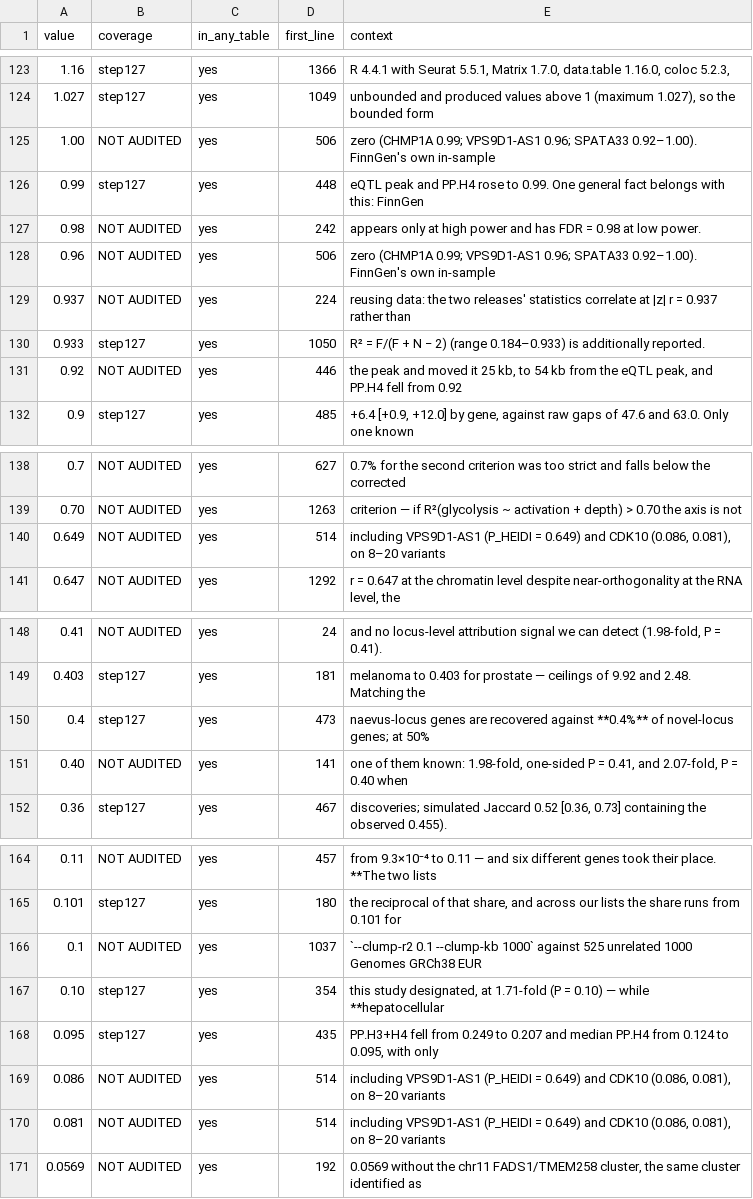
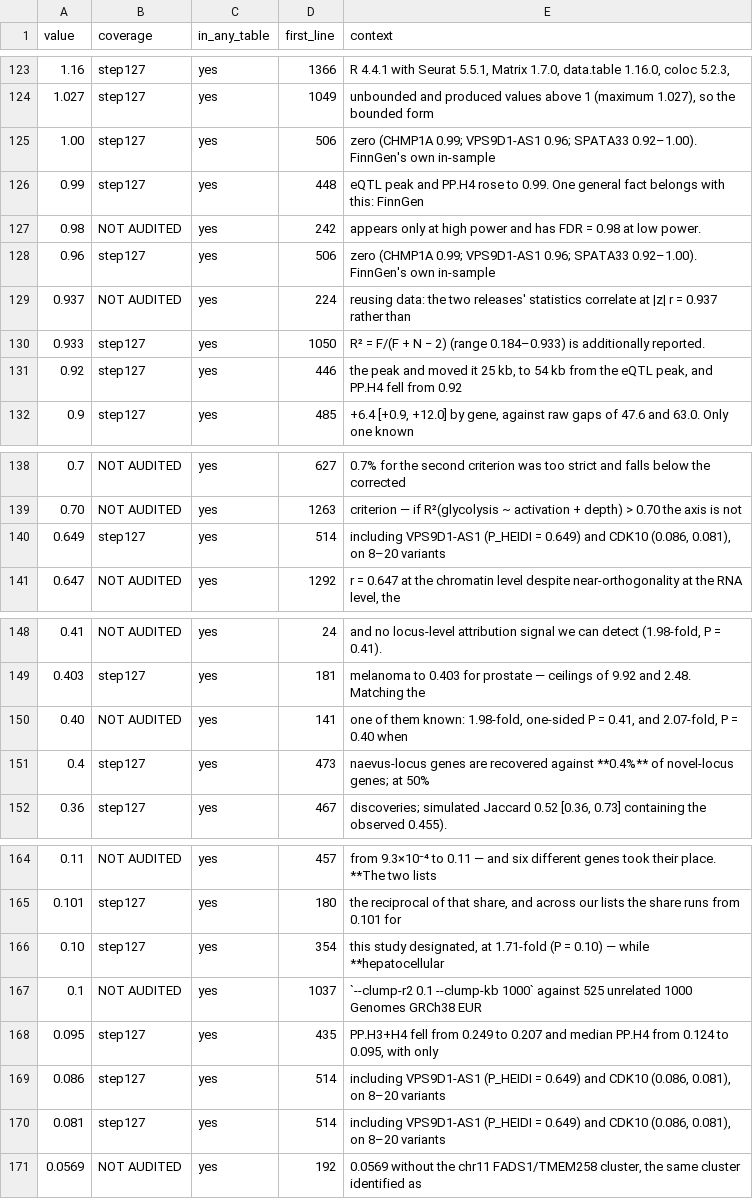
Before and after one commit to tangrzh3/cqtna-audit, a TSV file: 160a_audit_coverage.tsv, drawn as a sheet; only a part is shown, gaps mark what is left out.

Commit message:
1x: the MC1R colocalisation and HEIDI values, and one number I cannot reconcile
Seven numbers carrying the argument that the paper's strongest MR signals point
at different causal variants -- a conclusion against its own headline, which is
where a check earns its keep.

Recorded which table is which, because I got it wrong first: the HEIDI values
come from 08, the single-round table, not 15, the meta one. 15 gives
VPS9D1-AS1 0.634 where the text says 0.649, so checking the wrong table made
correct text look wrong. The comment names the right source so the next reader
does not repeat it.

What I could not do is reproduce '253 (86.9%)'. The percentage is internally
consistent with its own count, so it came from some well-defined set, but
neither HEIDI table yields it under any obvious filter: 239/276, 309/352,
250/285, 13/18. Every adjacent number in the same passage reconciles exactly,
which argues the passage was not written carelessly and that the gap is my
understanding of the denominator.

Written into DEPOSIT_GAPS.md as an open question for the author rather than
wrapped in a check that guesses a filter until it passes. A green check built
on a guessed denominator would be the same failure this file has already
recorded five times.

```diff
--- a/160a_audit_coverage.tsv
+++ b/160a_audit_coverage.tsv
@@ -124,9 +124,9 @@ value	coverage	in_any_table	first_line	context
 1.027	step127	yes	1049	unbounded and produced values above 1 (maximum 1.027), so the bounded form
-1.00	NOT AUDITED	yes	506	zero (CHMP1A 0.99; VPS9D1-AS1 0.96; SPATA33 0.92–1.00). FinnGen's own in-sample
+1.00	step127	yes	506	zero (CHMP1A 0.99; VPS9D1-AS1 0.96; SPATA33 0.92–1.00). FinnGen's own in-sample
 0.99	step127	yes	448	eQTL peak and PP.H4 rose to 0.99. One general fact belongs with this: FinnGen
 0.98	NOT AUDITED	yes	242	appears only at high power and has FDR = 0.98 at low power.
-0.96	NOT AUDITED	yes	506	zero (CHMP1A 0.99; VPS9D1-AS1 0.96; SPATA33 0.92–1.00). FinnGen's own in-sample
+0.96	step127	yes	506	zero (CHMP1A 0.99; VPS9D1-AS1 0.96; SPATA33 0.92–1.00). FinnGen's own in-sample
 0.937	NOT AUDITED	yes	224	reusing data: the two releases' statistics correlate at |z| r = 0.937 rather than
 0.933	step127	yes	1050	R² = F/(F + N − 2) (range 0.184–0.933) is additionally reported.
-0.92	NOT AUDITED	yes	446	the peak and moved it 25 kb, to 54 kb from the eQTL peak, and PP.H4 fell from 0.92
+0.92	step127	yes	446	the peak and moved it 25 kb, to 54 kb from the eQTL peak, and PP.H4 fell from 0.92
 0.9	step127	yes	485	+6.4 [+0.9, +12.0] by gene, against raw gaps of 47.6 and 63.0. Only one known
@@ -139,3 +139,3 @@ value	coverage	in_any_table	first_line	context
 0.70	NOT AUDITED	yes	1263	criterion — if R²(glycolysis ~ activation + depth) > 0.70 the axis is not
-0.649	NOT AUDITED	yes	514	including VPS9D1-AS1 (P_HEIDI = 0.649) and CDK10 (0.086, 0.081), on 8–20 variants
+0.649	step127	yes	514	including VPS9D1-AS1 (P_HEIDI = 0.649) and CDK10 (0.086, 0.081), on 8–20 variants
 0.647	NOT AUDITED	yes	1292	r = 0.647 at the chromatin level despite near-orthogonality at the RNA level, the
@@ -149,4 +149,4 @@ value	coverage	in_any_table	first_line	context
 0.403	step127	yes	181	melanoma to 0.403 for prostate — ceilings of 9.92 and 2.48. Matching the
+0.40	NOT AUDITED	yes	141	one of them known: 1.98-fold, one-sided P = 0.41, and 2.07-fold, P = 0.40 when
 0.4	step127	yes	473	naevus-locus genes are recovered against **0.4%** of novel-locus genes; at 50%
-0.40	NOT AUDITED	yes	141	one of them known: 1.98-fold, one-sided P = 0.41, and 2.07-fold, P = 0.40 when
 0.36	step127	yes	467	discoveries; simulated Jaccard 0.52 [0.36, 0.73] containing the observed 0.455).
@@ -165,7 +165,7 @@ value	coverage	in_any_table	first_line	context
 0.101	step127	yes	180	the reciprocal of that share, and across our lists the share runs from 0.101 for
+0.10	step127	yes	354	this study designated, at 1.71-fold (P = 0.10) — while **hepatocellular
 0.1	NOT AUDITED	yes	1037	`--clump-r2 0.1 --clump-kb 1000` against 525 unrelated 1000 Genomes GRCh38 EUR
-0.10	step127	yes	354	this study designated, at 1.71-fold (P = 0.10) — while **hepatocellular
 0.095	step127	yes	435	PP.H3+H4 fell from 0.249 to 0.207 and median PP.H4 from 0.124 to 0.095, with only
-0.086	NOT AUDITED	yes	514	including VPS9D1-AS1 (P_HEIDI = 0.649) and CDK10 (0.086, 0.081), on 8–20 variants
-0.081	NOT AUDITED	yes	514	including VPS9D1-AS1 (P_HEIDI = 0.649) and CDK10 (0.086, 0.081), on 8–20 variants
+0.086	step127	yes	514	including VPS9D1-AS1 (P_HEIDI = 0.649) and CDK10 (0.086, 0.081), on 8–20 variants
+0.081	step127	yes	514	including VPS9D1-AS1 (P_HEIDI = 0.649) and CDK10 (0.086, 0.081), on 8–20 variants
 0.0569	NOT AUDITED	yes	192	0.0569 without the chr11 FADS1/TMEM258 cluster, the same cluster identified as
```
Also changed, not shown: 3 other files.
